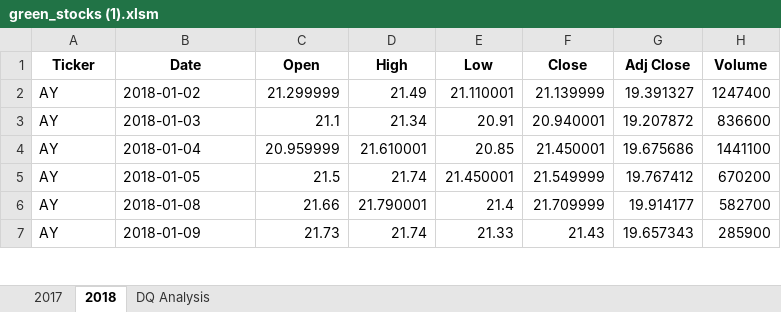
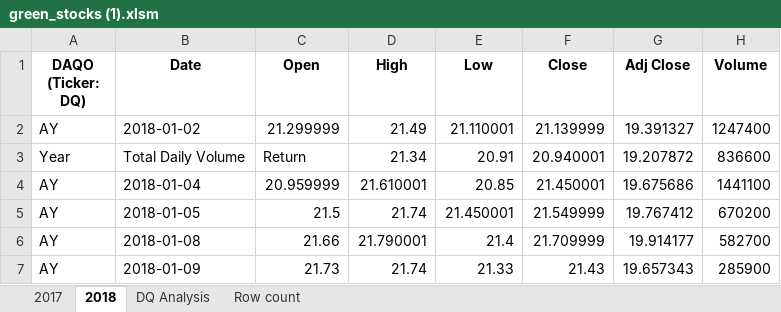
Before and after one commit to YanLuong/stock-analysis, an Excel workbook: green_stocks (1).xlsm, sheet 2018, drawn as a sheet; only a part is shown; values as stored, in another font and other column widths than the file's, no borders; the diff names each change by its address in the sheet, - before the commit and + after, or states it on an @@ line.

Commit message:
DQ rowcount update

```diff
--- a/green_stocks (1).xlsm (sheet 2018)
+++ b/green_stocks (1).xlsm (sheet 2018)
+sheet tab: Row count
-A1: Ticker
+A1: DAQO (Ticker: DQ)
-A3 (DAQO (Ticker: DQ)): AY
+A3 (DAQO (Ticker: DQ)): Year
-B3 (Date): 2018-01-03
+B3 (Date): Total Daily Volume
-C3 (Open): 21.1
+C3 (Open): Return
```
Also changed, not shown: sheet DQ Analysis.
